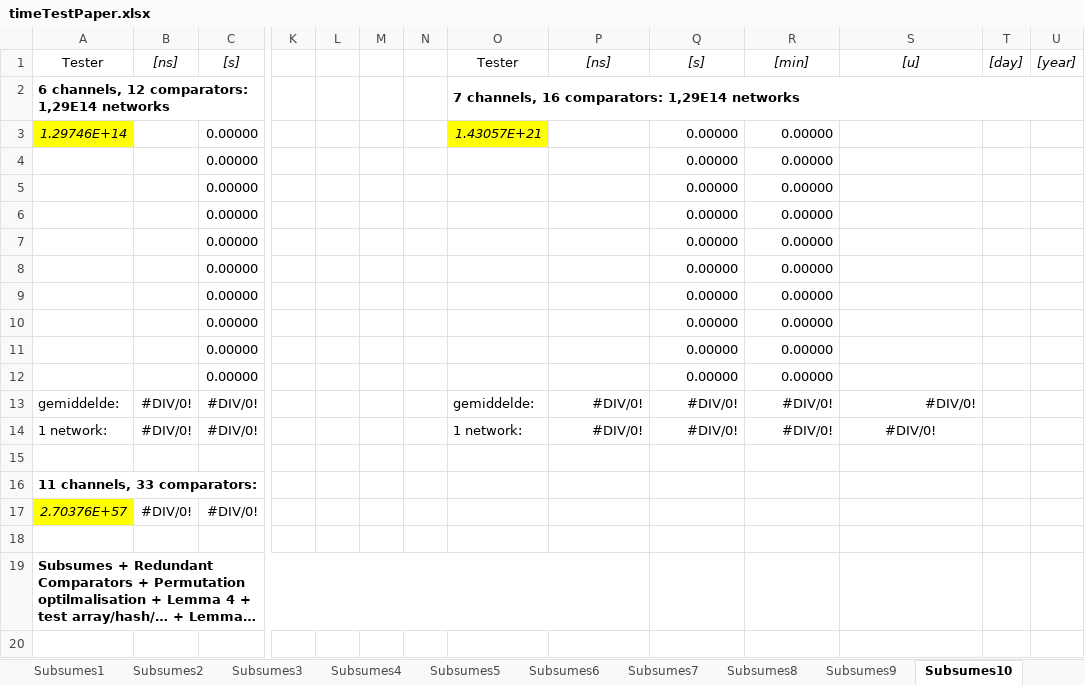
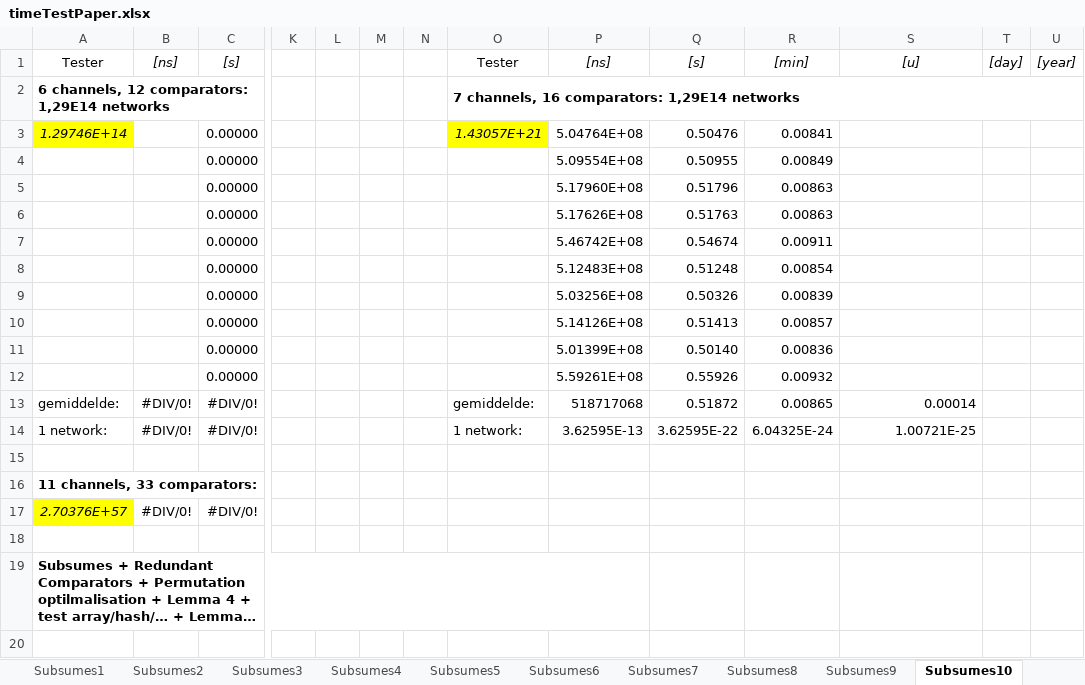
Before and after one commit to mdekempeneer/Research-Optimal-Size-Sorting-Networks, an Excel workbook: timeTestPaper.xlsx, sheet Subsumes10, drawn as a sheet; only a part is shown, gaps mark what is left out; long unchanged cells end in …; values as stored, in another font and other column widths than the file's, no borders; removed rows and columns are numbered as before the commit, all else as after; rows hold the shown columns only; the diff names each change by its address in the sheet, - before the commit and + after, or states it on an @@ line.

Commit message:
Update

```diff
--- a/timeTestPaper.xlsx (sheet Subsumes10)
+++ b/timeTestPaper.xlsx (sheet Subsumes10)
-P3: (empty)
+P3: 5.04764E+08
-Q3: 0.00000
+Q3: 0.50476
-R3: 0.00000
+R3: 0.00841
-row 4:  |  | 0.00000 |  |  |  |  |  |  | 0.00000 | 0.00000
-row 5:  |  | 0.00000 |  |  |  |  |  |  | 0.00000 | 0.00000
-row 6:  |  | 0.00000 |  |  |  |  |  |  | 0.00000 | 0.00000
-row 7:  |  | 0.00000 |  |  |  |  |  |  | 0.00000 | 0.00000
-row 8:  |  | 0.00000 |  |  |  |  |  |  | 0.00000 | 0.00000
-row 9:  |  | 0.00000 |  |  |  |  |  |  | 0.00000 | 0.00000
-row 10:  |  | 0.00000 |  |  |  |  |  |  | 0.00000 | 0.00000
-row 11:  |  | 0.00000 |  |  |  |  |  |  | 0.00000 | 0.00000
-row 12:  |  | 0.00000 |  |  |  |  |  |  | 0.00000 | 0.00000
+row 4:  |  | 0.00000 |  |  |  |  |  | 5.09554E+08 | 0.50955 | 0.00849
+row 5:  |  | 0.00000 |  |  |  |  |  | 5.17960E+08 | 0.51796 | 0.00863
+row 6:  |  | 0.00000 |  |  |  |  |  | 5.17626E+08 | 0.51763 | 0.00863
+row 7:  |  | 0.00000 |  |  |  |  |  | 5.46742E+08 | 0.54674 | 0.00911
+row 8:  |  | 0.00000 |  |  |  |  |  | 5.12483E+08 | 0.51248 | 0.00854
+row 9:  |  | 0.00000 |  |  |  |  |  | 5.03256E+08 | 0.50326 | 0.00839
+row 10:  |  | 0.00000 |  |  |  |  |  | 5.14126E+08 | 0.51413 | 0.00857
+row 11:  |  | 0.00000 |  |  |  |  |  | 5.01399E+08 | 0.50140 | 0.00836
+row 12:  |  | 0.00000 |  |  |  |  |  | 5.59261E+08 | 0.55926 | 0.00932
-P13: #DIV/0!
+P13: 518717068
-Q13: #DIV/0!
+Q13: 0.51872
-R13: #DIV/0!
+R13: 0.00865
-S13: #DIV/0!
+S13: 0.00014
-P14: #DIV/0!
+P14: 3.62595E-13
-Q14: #DIV/0!
+Q14: 3.62595E-22
-R14: #DIV/0!
+R14: 6.04325E-24
-S14: #DIV/0!
+S14: 1.00721E-25
-S14 alignment: center
+S14 alignment: right
```
Also changed, not shown: sheet Samenvatting_6, sheet Samenvatting_7, charts or pictures.
